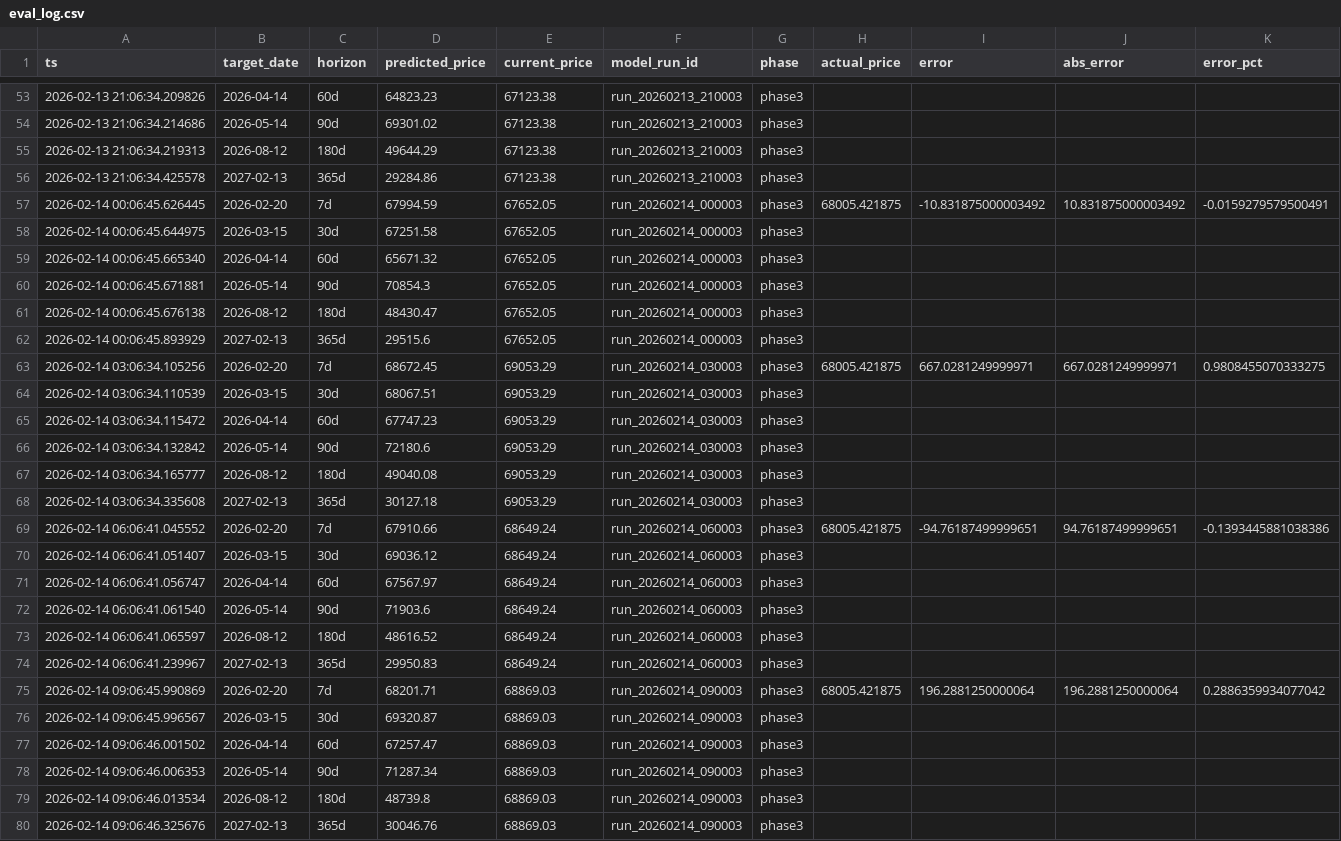
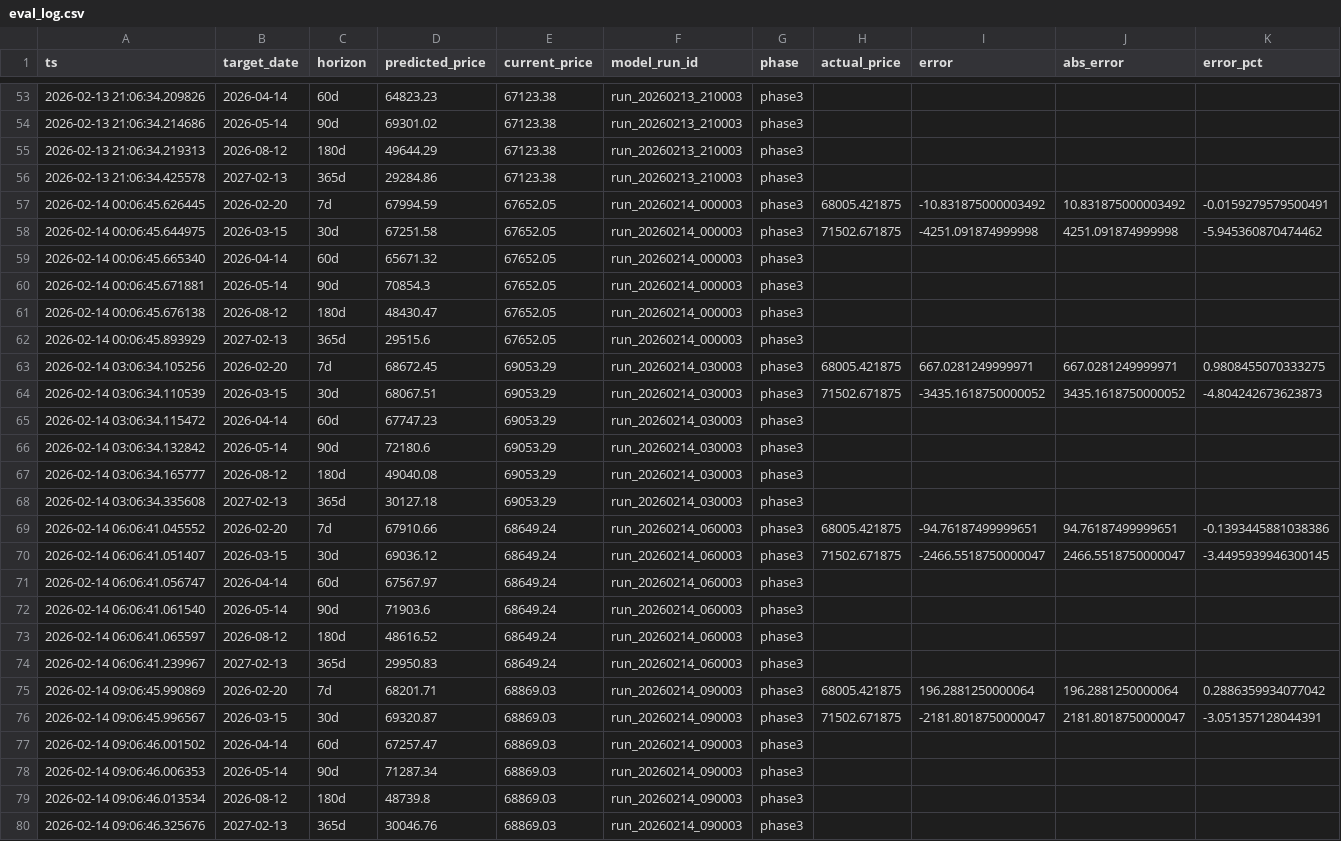
Before and after one commit to mooja4870-cyber/btc_forecast, a CSV file: data/logs/eval_log.csv, drawn as a sheet; only a part is shown, gaps mark what is left out; the diff covers the shown part only.

```diff
--- a/data/logs/eval_log.csv
+++ b/data/logs/eval_log.csv
@@ -57,3 +57,3 @@ ts,target_date,horizon,predicted_price,current_price,model_run_id,phase,actual_p
 2026-02-14 00:06:45.626445,2026-02-20,7d,67994.59,67652.05,run_20260214_000003,phase3,68005.421875,-10.831875000003492,10.831875000003492,-0.0159279579500491
-2026-02-14 00:06:45.644975,2026-03-15,30d,67251.58,67652.05,run_20260214_000003,phase3,,,,
+2026-02-14 00:06:45.644975,2026-03-15,30d,67251.58,67652.05,run_20260214_000003,phase3,71502.671875,-4251.091874999998,4251.091874999998,-5.945360870474462
 2026-02-14 00:06:45.665340,2026-04-14,60d,65671.32,67652.05,run_20260214_000003,phase3,,,,
@@ -63,3 +63,3 @@ ts,target_date,horizon,predicted_price,current_price,model_run_id,phase,actual_p
 2026-02-14 03:06:34.105256,2026-02-20,7d,68672.45,69053.29,run_20260214_030003,phase3,68005.421875,667.0281249999971,667.0281249999971,0.9808455070333275
-2026-02-14 03:06:34.110539,2026-03-15,30d,68067.51,69053.29,run_20260214_030003,phase3,,,,
+2026-02-14 03:06:34.110539,2026-03-15,30d,68067.51,69053.29,run_20260214_030003,phase3,71502.671875,-3435.1618750000052,3435.1618750000052,-4.804242673623873
 2026-02-14 03:06:34.115472,2026-04-14,60d,67747.23,69053.29,run_20260214_030003,phase3,,,,
@@ -69,3 +69,3 @@ ts,target_date,horizon,predicted_price,current_price,model_run_id,phase,actual_p
 2026-02-14 06:06:41.045552,2026-02-20,7d,67910.66,68649.24,run_20260214_060003,phase3,68005.421875,-94.76187499999651,94.76187499999651,-0.1393445881038386
-2026-02-14 06:06:41.051407,2026-03-15,30d,69036.12,68649.24,run_20260214_060003,phase3,,,,
+2026-02-14 06:06:41.051407,2026-03-15,30d,69036.12,68649.24,run_20260214_060003,phase3,71502.671875,-2466.5518750000047,2466.5518750000047,-3.4495939946300145
 2026-02-14 06:06:41.056747,2026-04-14,60d,67567.97,68649.24,run_20260214_060003,phase3,,,,
@@ -75,3 +75,3 @@ ts,target_date,horizon,predicted_price,current_price,model_run_id,phase,actual_p
 2026-02-14 09:06:45.990869,2026-02-20,7d,68201.71,68869.03,run_20260214_090003,phase3,68005.421875,196.2881250000064,196.2881250000064,0.2886359934077042
-2026-02-14 09:06:45.996567,2026-03-15,30d,69320.87,68869.03,run_20260214_090003,phase3,,,,
+2026-02-14 09:06:45.996567,2026-03-15,30d,69320.87,68869.03,run_20260214_090003,phase3,71502.671875,-2181.8018750000047,2181.8018750000047,-3.051357128044391
 2026-02-14 09:06:46.001502,2026-04-14,60d,67257.47,68869.03,run_20260214_090003,phase3,,,,
```
Also changed, not shown: 20 edited cells elsewhere in this file, data/raw/yfinance_data.csv, 41 other files.
